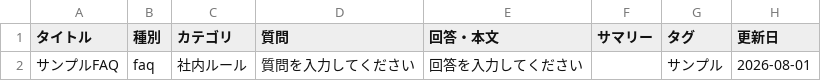
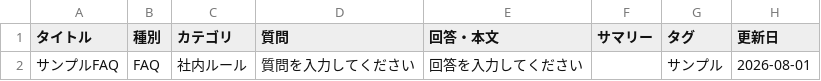
Before and after one commit to my000594/team-dashboard-fy2027, a CSV file: data/knowledge.csv, drawn as a sheet.

```diff
--- a/data/knowledge.csv
+++ b/data/knowledge.csv
@@ -1,2 +1,2 @@
 タイトル,種別,カテゴリ,質問,回答・本文,サマリー,タグ,更新日
-サンプルFAQ,faq,社内ルール,質問を入力してください,回答を入力してください,,サンプル,2026-08-01
+サンプルFAQ,FAQ,社内ルール,質問を入力してください,回答を入力してください,,サンプル,2026-08-01
```
Also changed, not shown: data/members/member_master.csv.
